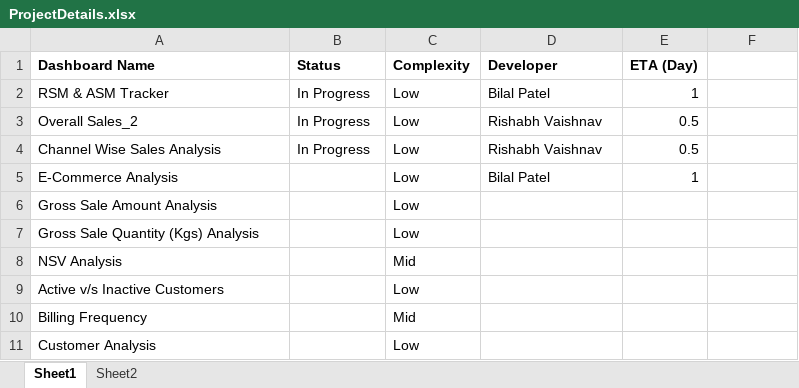
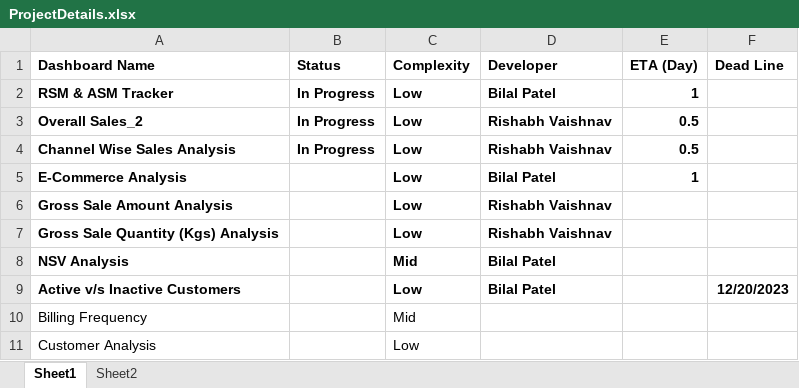
Before and after one commit to mneehar/drools, an Excel workbook: ProjectDetails.xlsx, sheet Sheet1, drawn as a sheet; only a part is shown; values as stored, in another font and other column widths than the file's, no borders; the diff names each change by its address in the sheet, - before the commit and + after, or states it on an @@ line.

Commit message:
Add files via upload
changed  assignment column

```diff
--- a/ProjectDetails.xlsx (sheet Sheet1)
+++ b/ProjectDetails.xlsx (sheet Sheet1)
-F1: (empty)
+F1: Dead Line
-A2:E4 bold: off
+A2:E4 bold: on
-A5:A9 bold: off
+A5:A9 bold: on
-C5:E5 bold: off
+C5:E5 bold: on
-C6:C9 bold: off
+C6:C9 bold: on
-D6:D7 (Developer): (empty)
+D6:D7 (Developer): Rishabh Vaishnav
-D8:D9 (Developer): (empty)
+D8:D9 (Developer): Bilal Patel
-F9 (Dead Line): (empty)
+F9 (Dead Line): 12/20/2023
```
